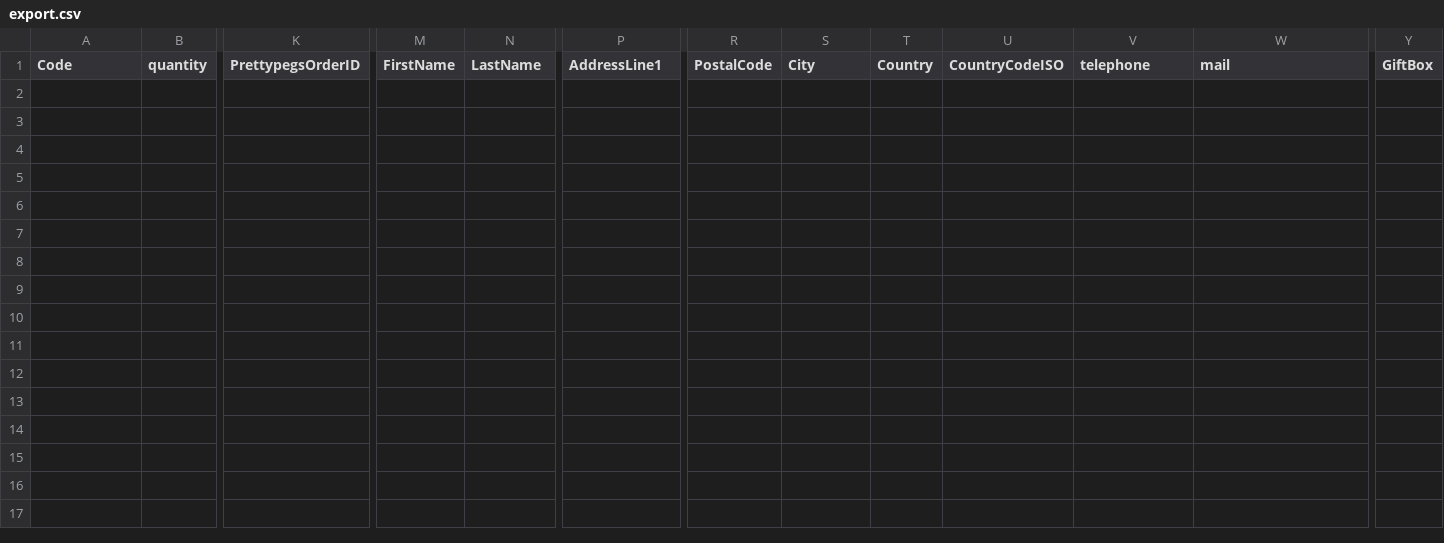
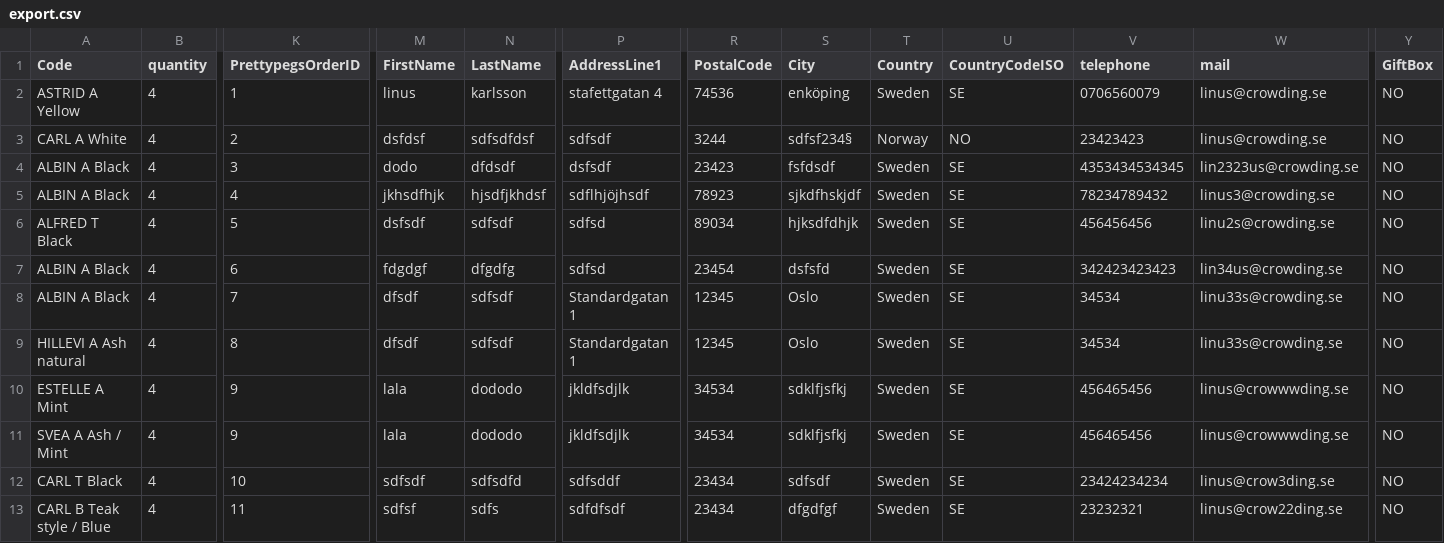
Before and after one commit to crowdingdev/Prettypegs-Order-Export-Module, a CSV file: export.csv, drawn as a sheet; only a part is shown, gaps mark what is left out; rows hold the shown columns only; the diff names each change by its address in the sheet, - before the commit and + after, or states it on an @@ line.

```diff
--- a/export.csv
+++ b/export.csv
+row 2: ASTRID A Yellow | 4 | 1 | linus | karlsson | stafettgatan 4 | 74536 | enköping | Sweden | SE | 0706560079 | linus@crowding.se | NO
+row 3: CARL A White | 4 | 2 | dsfdsf | sdfsdfdsf | sdfsdf | 3244 | sdfsf234§ | Norway | NO | 23423423 | linus@crowding.se | NO
+row 4: ALBIN A Black | 4 | 3 | dodo | dfdsdf | dsfsdf | 23423 | fsfdsdf | Sweden | SE | 4353434534345 | lin2323us@crowding.se | NO
+row 5: ALBIN A Black | 4 | 4 | jkhsdfhjk | hjsdfjkhdsf | sdflhjöjhsdf | 78923 | sjkdfhskjdf | Sweden | SE | 78234789432 | linus3@crowding.se | NO
+row 6: ALFRED T Black | 4 | 5 | dsfsdf | sdfsdf | sdfsd | 89034 | hjksdfdhjk | Sweden | SE | 456456456 | linu2s@crowding.se | NO
+row 7: ALBIN A Black | 4 | 6 | fdgdgf | dfgdfg | sdfsd | 23454 | dsfsfd | Sweden | SE | 342423423423 | lin34us@crowding.se | NO
+row 8: ALBIN A Black | 4 | 7 | dfsdf | sdfsdf | Standardgatan 1 | 12345 | Oslo | Sweden | SE | 34534 | linu33s@crowding.se | NO
+row 9: HILLEVI A Ash natural | 4 | 8 | dfsdf | sdfsdf | Standardgatan 1 | 12345 | Oslo | Sweden | SE | 34534 | linu33s@crowding.se | NO
+row 10: ESTELLE A Mint | 4 | 9 | lala | dododo | jkldfsdjlk | 34534 | sdklfjsfkj | Sweden | SE | 456465456 | linus@crowwwding.se | NO
+row 11: SVEA A Ash / Mint | 4 | 9 | lala | dododo | jkldfsdjlk | 34534 | sdklfjsfkj | Sweden | SE | 456465456 | linus@crowwwding.se | NO
+row 12: CARL T Black | 4 | 10 | sdfsdf | sdfsdfd | sdfsddf | 23434 | sdfsdf | Sweden | SE | 23424234234 | linus@crow3ding.se | NO
+row 13: CARL B Teak style / Blue | 4 | 11 | sdfsf | sdfs | sdfdfsdf | 23434 | dfgdfgf | Sweden | SE | 23232321 | linus@crow22ding.se | NO
```
Also changed, not shown: 2 other files.
